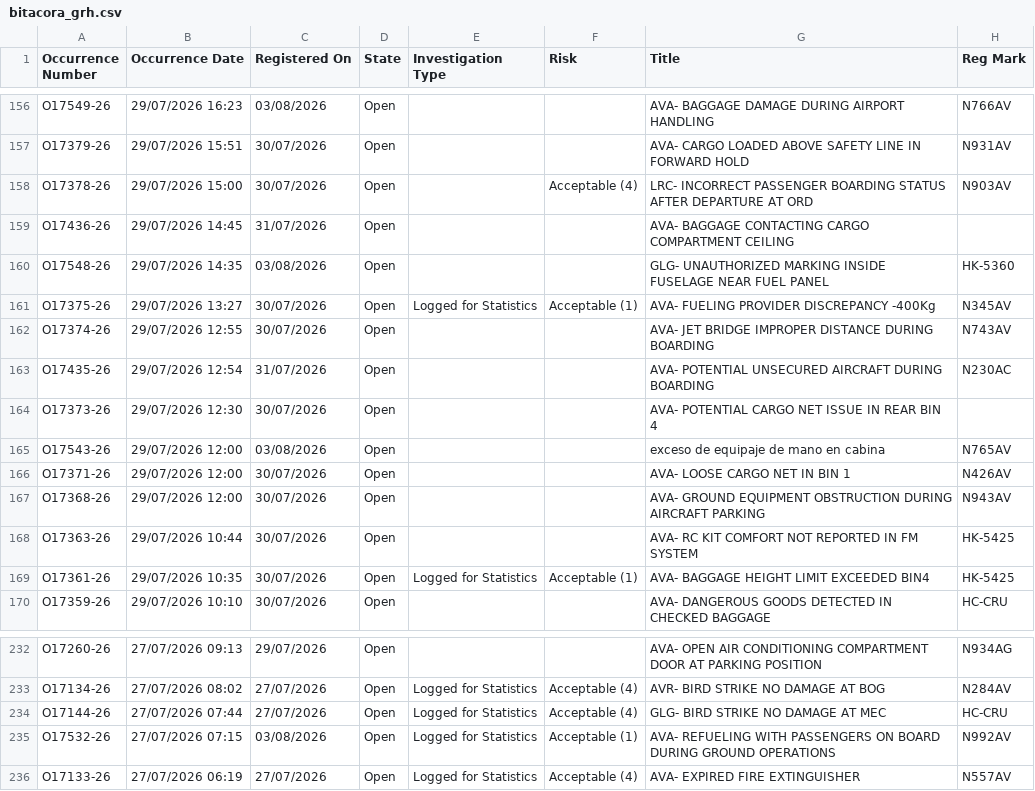
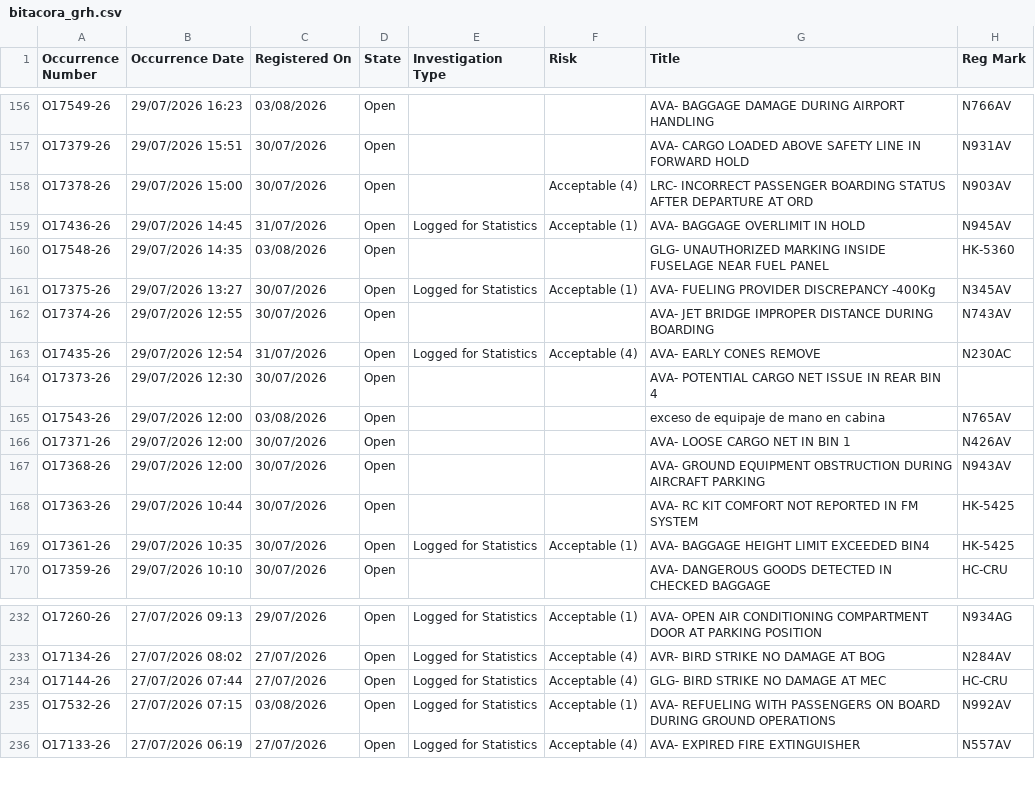
Before and after one commit to luibernip/segops, a CSV file: bitacora_grh.csv, drawn as a sheet; only a part is shown, gaps mark what is left out; the diff covers the shown part only; the diff names each change by its address in the sheet, - before the commit and + after, or states it on an @@ line.

```diff
--- a/bitacora_grh.csv
+++ b/bitacora_grh.csv
-E159 (Investigation Type): (empty)
+E159 (Investigation Type): Logged for Statistics
-F159 (Risk): (empty)
+F159 (Risk): Acceptable (1)
-G159 (Title): AVA- BAGGAGE CONTACTING CARGO COMPARTMENT CEILING
+G159 (Title): AVA- BAGGAGE OVERLIMIT IN HOLD
-H159 (Reg Mark): (empty)
+H159 (Reg Mark): N945AV
-E163 (Investigation Type): (empty)
+E163 (Investigation Type): Logged for Statistics
-F163 (Risk): (empty)
+F163 (Risk): Acceptable (4)
-G163 (Title): AVA- POTENTIAL UNSECURED AIRCRAFT DURING BOARDING
+G163 (Title): AVA- EARLY CONES REMOVE
-E232 (Investigation Type): (empty)
+E232 (Investigation Type): Logged for Statistics
-F232 (Risk): (empty)
+F232 (Risk): Acceptable (1)
```
Also changed, not shown: 35 edited cells elsewhere in this file, bitacora_grh_real.csv, 2 other files.
